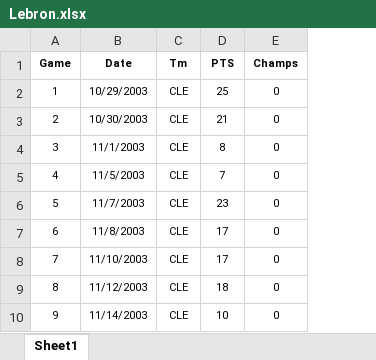
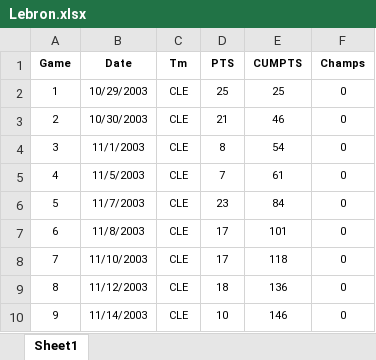
Before and after one commit to mgillis33/nba-scoring, an Excel workbook: data/Lebron.xlsx, sheet Sheet1, drawn as a sheet; only a part is shown; values as stored, in another font and other column widths than the file's, no borders; the diff names each change by its address in the sheet, - before the commit and + after, or states it on an @@ line.

Commit message:
Added cumulative points columns. Also changed names.

```diff
--- a/data/Lebron.xlsx (sheet Sheet1)
+++ b/data/Lebron.xlsx (sheet Sheet1)
+column E (CUMPTS), rows 2-10: 25 | 46 | 54 | 61 | 84 | 101 | 118 | 136 | 146
```
Also changed, not shown: 1 other file.
